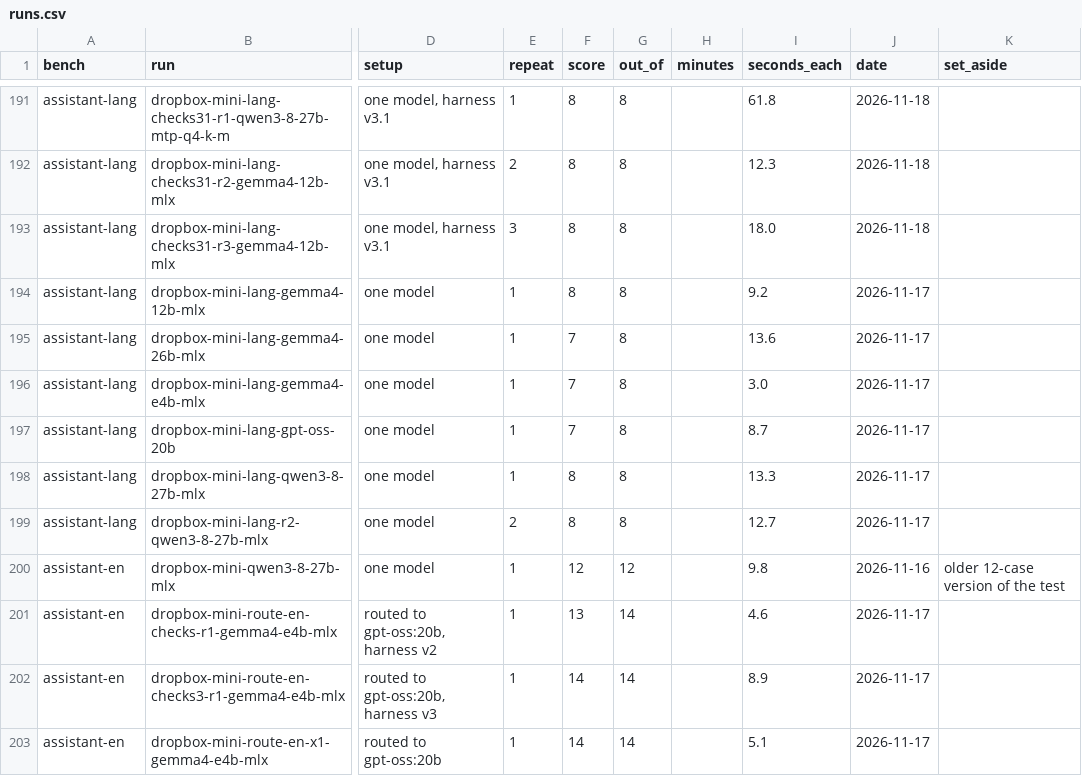
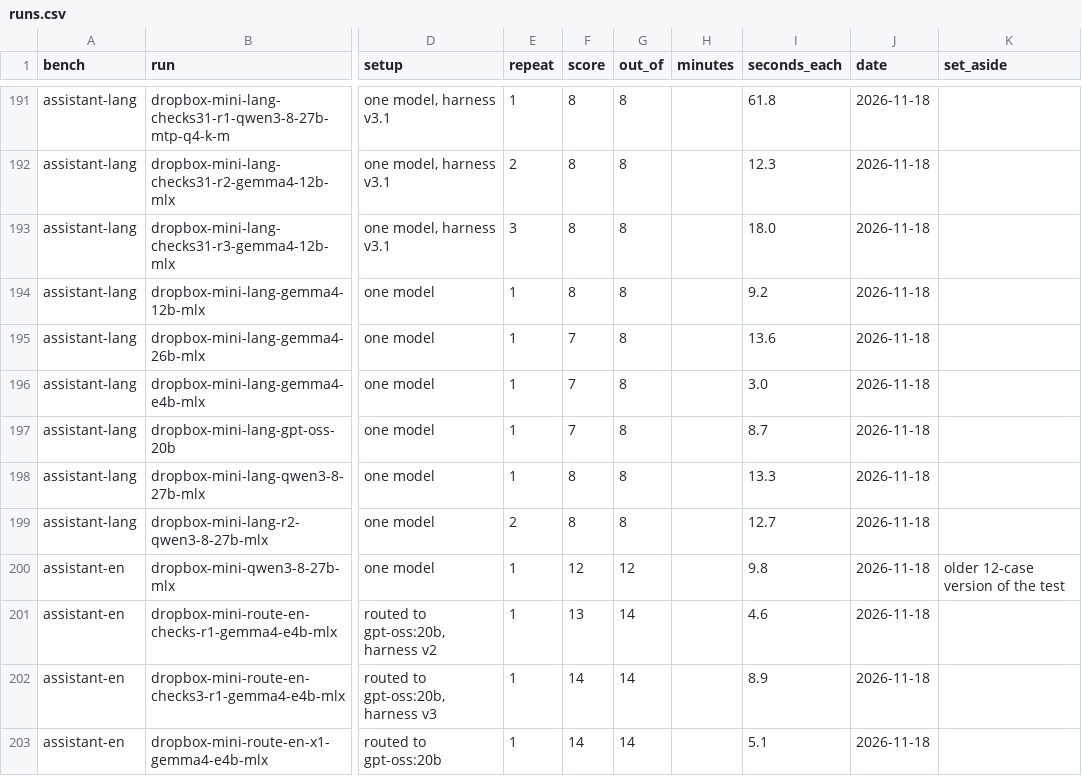
Before and after one commit to KakkoiDev/agentbench, a CSV file: site/data/local-ai/runs.csv, drawn as a sheet; only a part is shown, gaps mark what is left out; the diff covers the shown part only; the diff names each change by its address in the sheet, - before the commit and + after, or states it on an @@ line.

```diff
--- a/site/data/local-ai/runs.csv
+++ b/site/data/local-ai/runs.csv
-J194:J199 (date): 2026-11-17
+J194:J199 (date): 2026-11-18
-J200 (date): 2026-11-16
+J200 (date): 2026-11-18
-J201:J203 (date): 2026-11-17
+J201:J203 (date): 2026-11-18
```
Also changed, not shown: 49 edited cells elsewhere in this file, 9 other files.
